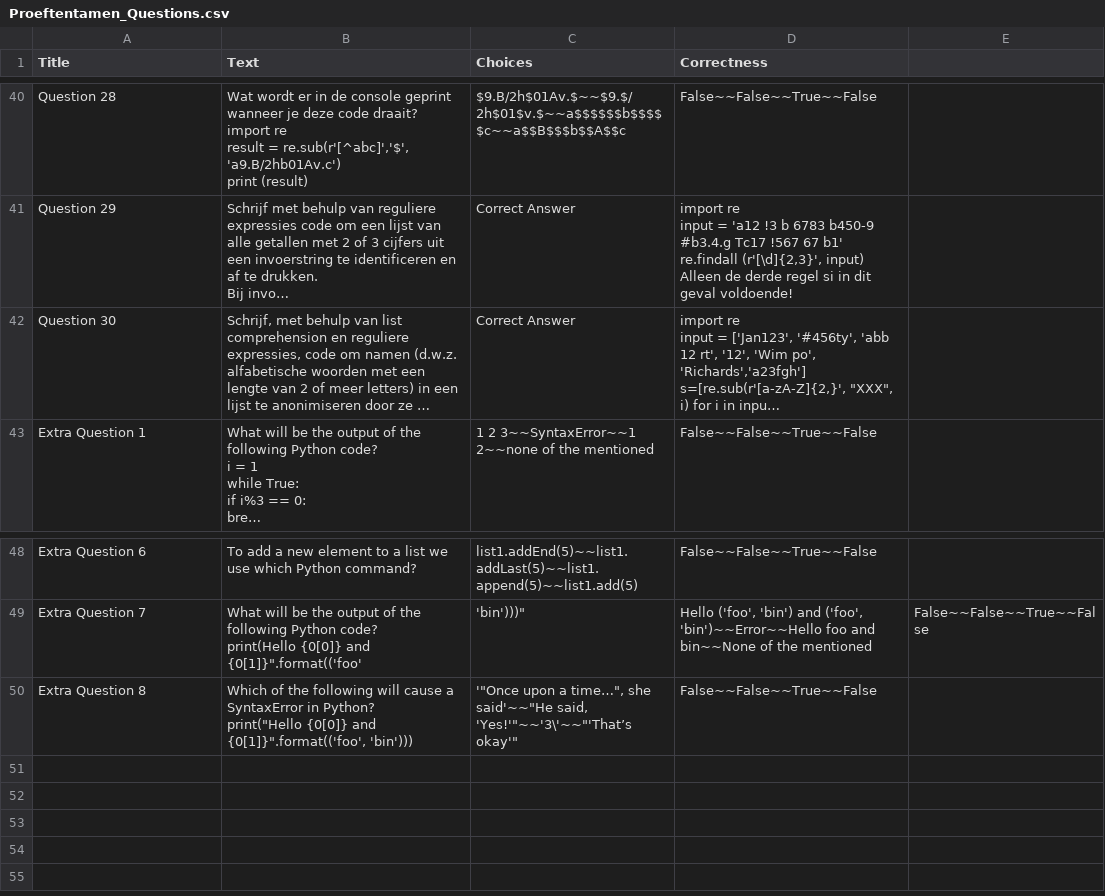
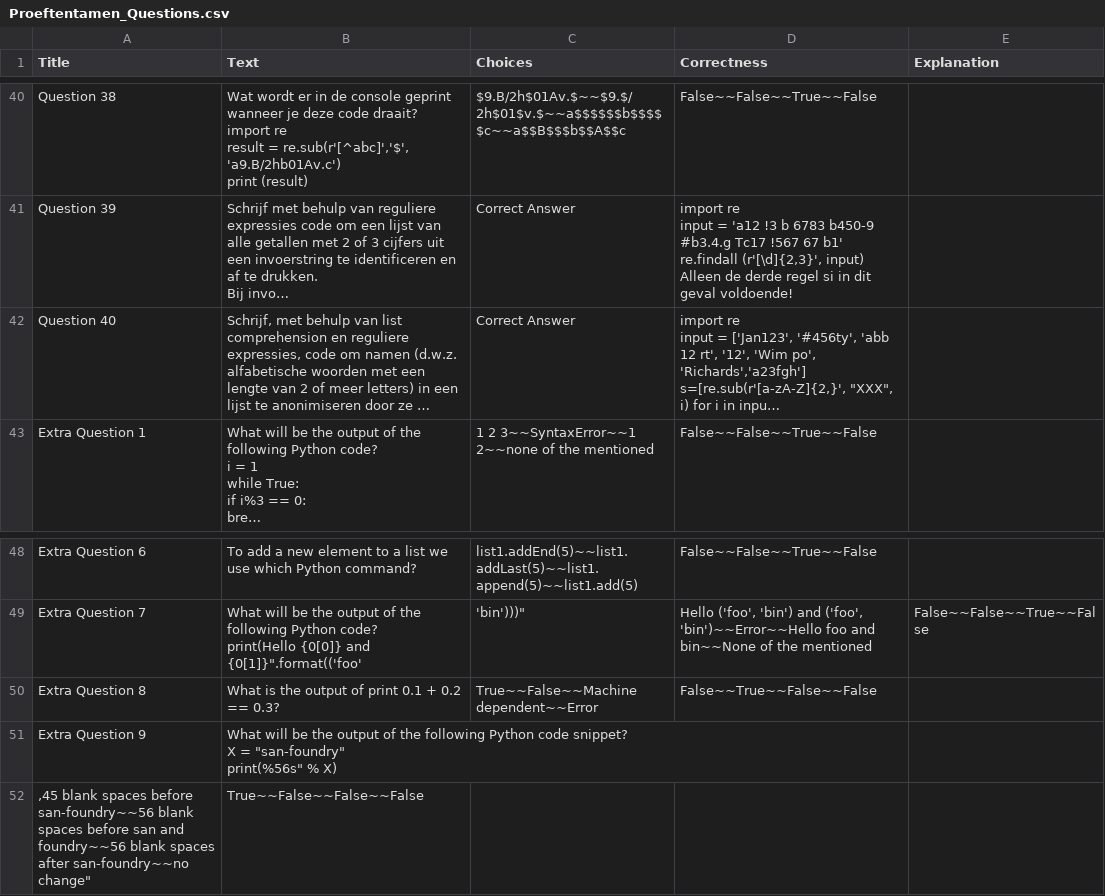
Before and after one commit to muratfirat78/Python, a CSV file: Proeftentamen_Questions.csv, drawn as a sheet; only a part is shown, gaps mark what is left out; long unchanged cells end in …; ↵ is a line break in a cell; the diff covers the shown part only; the diff names each change by its address in the sheet, - before the commit and + after, or states it on an @@ line.

```diff
--- a/Proeftentamen_Questions.csv
+++ b/Proeftentamen_Questions.csv
-E1: (empty)
+E1: Explanation
-A40 (Title): Question 28
+A40 (Title): Question 38
-A41 (Title): Question 29
+A41 (Title): Question 39
-A42 (Title): Question 30
+A42 (Title): Question 40
-B50 (Text): Which of the following will cause a SyntaxError in Python? ↵ print("Hello {0[0]} and {0[1]}".format(('foo', 'bin')))
+B50 (Text): What is the output of print 0.1 + 0.2 == 0.3?
-C50 (Choices): '"Once upon a time…", she said'~~"He said, 'Yes!'"~~'3\'~~"'That’s okay'"
+C50 (Choices): True~~False~~Machine dependent~~Error
-D50 (Correctness): False~~False~~True~~False
+D50 (Correctness): False~~True~~False~~False
+row 51: Extra Question 9 | What will be the output of the following Python code snippet? ↵ X = "san-foundry" ↵ print(%56s" % X)
+row 52: ,45 blank spaces before san-foundry~~56 blank spaces before san and foundry~~56 blank spaces after san-foundry~~no change" | True~~False~~False~~False
```
Also changed, not shown: 26 edited cells elsewhere in this file.
